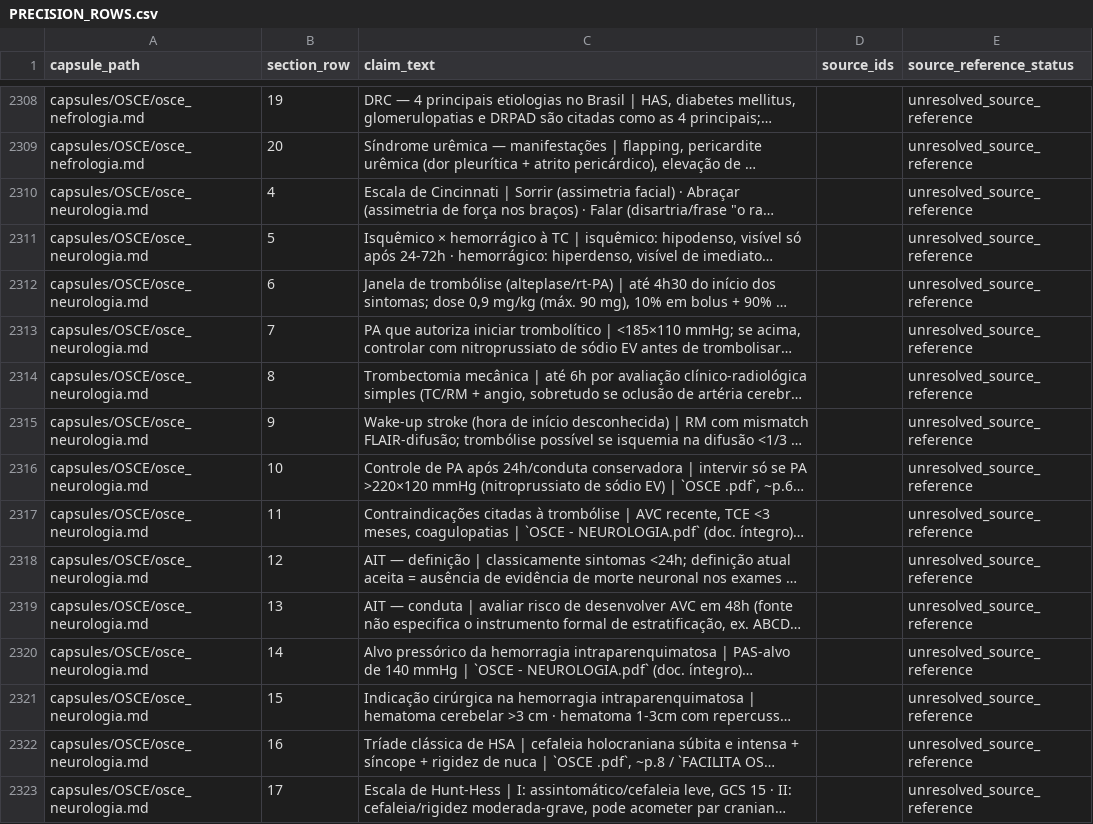
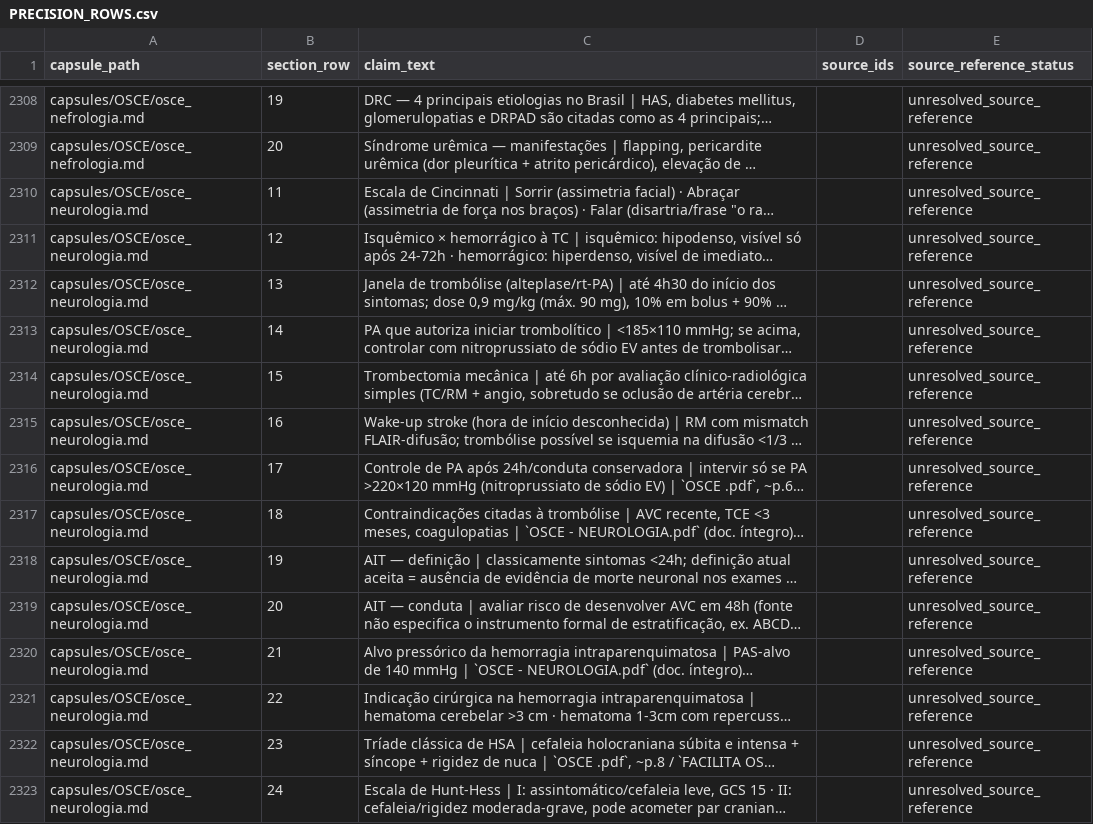
Before and after one commit to Mersinn/p7-study-skill, a CSV file: p7-study-skill/artifacts/PRECISION_ROWS.csv, drawn as a sheet; only a part is shown, gaps mark what is left out; long unchanged cells end in …; the diff covers the shown part only; the diff names each change by its address in the sheet, - before the commit and + after, or states it on an @@ line.

```diff
--- a/p7-study-skill/artifacts/PRECISION_ROWS.csv
+++ b/p7-study-skill/artifacts/PRECISION_ROWS.csv
-B2310 (section_row): 4
+B2310 (section_row): 11
-B2311 (section_row): 5
+B2311 (section_row): 12
-B2312 (section_row): 6
+B2312 (section_row): 13
-B2313 (section_row): 7
+B2313 (section_row): 14
-B2314 (section_row): 8
+B2314 (section_row): 15
-B2315 (section_row): 9
+B2315 (section_row): 16
-B2316 (section_row): 10
+B2316 (section_row): 17
-B2317 (section_row): 11
+B2317 (section_row): 18
-B2318 (section_row): 12
+B2318 (section_row): 19
-B2319 (section_row): 13
+B2319 (section_row): 20
-B2320 (section_row): 14
+B2320 (section_row): 21
-B2321 (section_row): 15
+B2321 (section_row): 22
-B2322 (section_row): 16
+B2322 (section_row): 23
-B2323 (section_row): 17
+B2323 (section_row): 24
```
Also changed, not shown: 46 edited cells elsewhere in this file, p7-study-skill/artifacts/CLINICAL_CLAIMS.csv, 13 other files.
